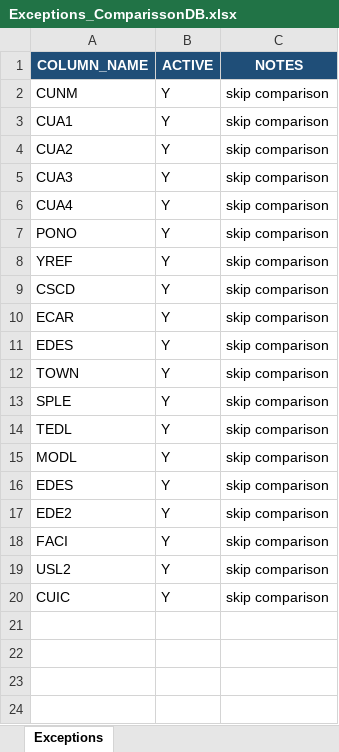
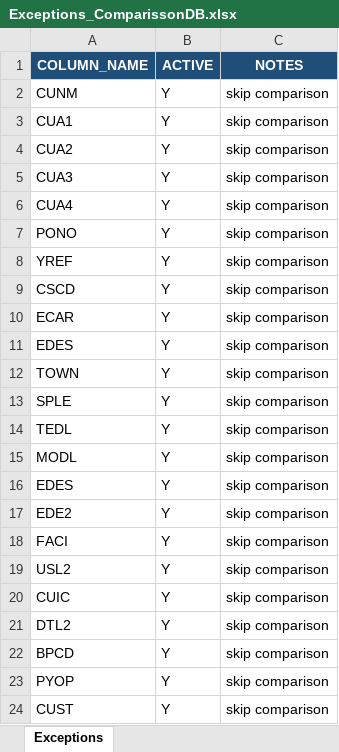
Before and after one commit to andresvicente-winpak/DataMigrationTool, an Excel workbook: Exceptions_ComparissonDB.xlsx, sheet Exceptions, drawn as a sheet; values as stored, in another font and other column widths than the file's, no borders; table styles not drawn; the diff names each change by its address in the sheet, - before the commit and + after, or states it on an @@ line.

```diff
--- a/Exceptions_ComparissonDB.xlsx (sheet Exceptions)
+++ b/Exceptions_ComparissonDB.xlsx (sheet Exceptions)
+row 21: DTL2 | Y | skip comparison
+row 22: BPCD | Y | skip comparison
+row 23: PYOP | Y | skip comparison
+row 24: CUST | Y | skip comparison
```
Also changed, not shown: surgical_staging/STAGED_CRS620MI_Supplier_Addresses.xlsx, surgical_staging/STAGED_CRS620MI_Suppliers.xlsx.
